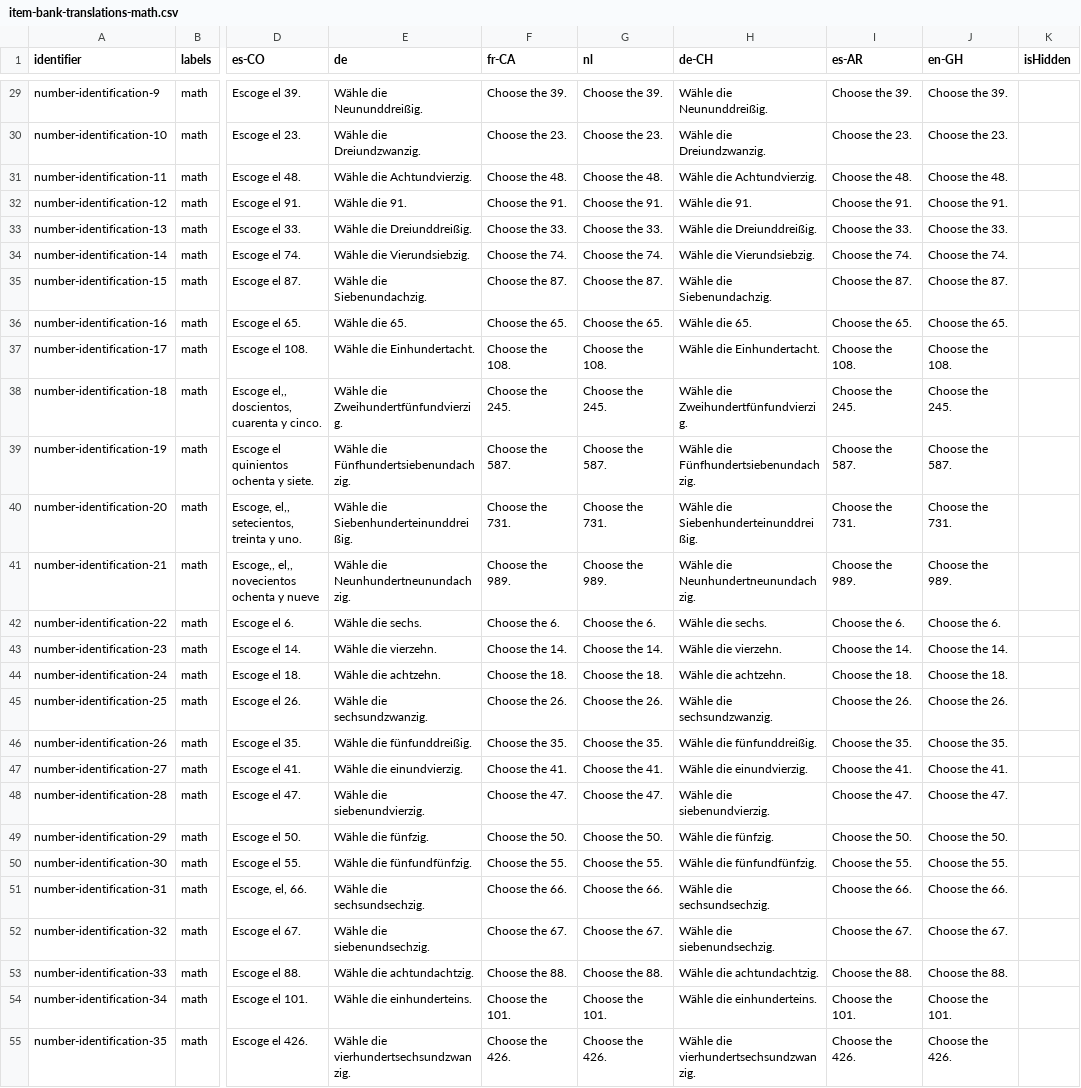
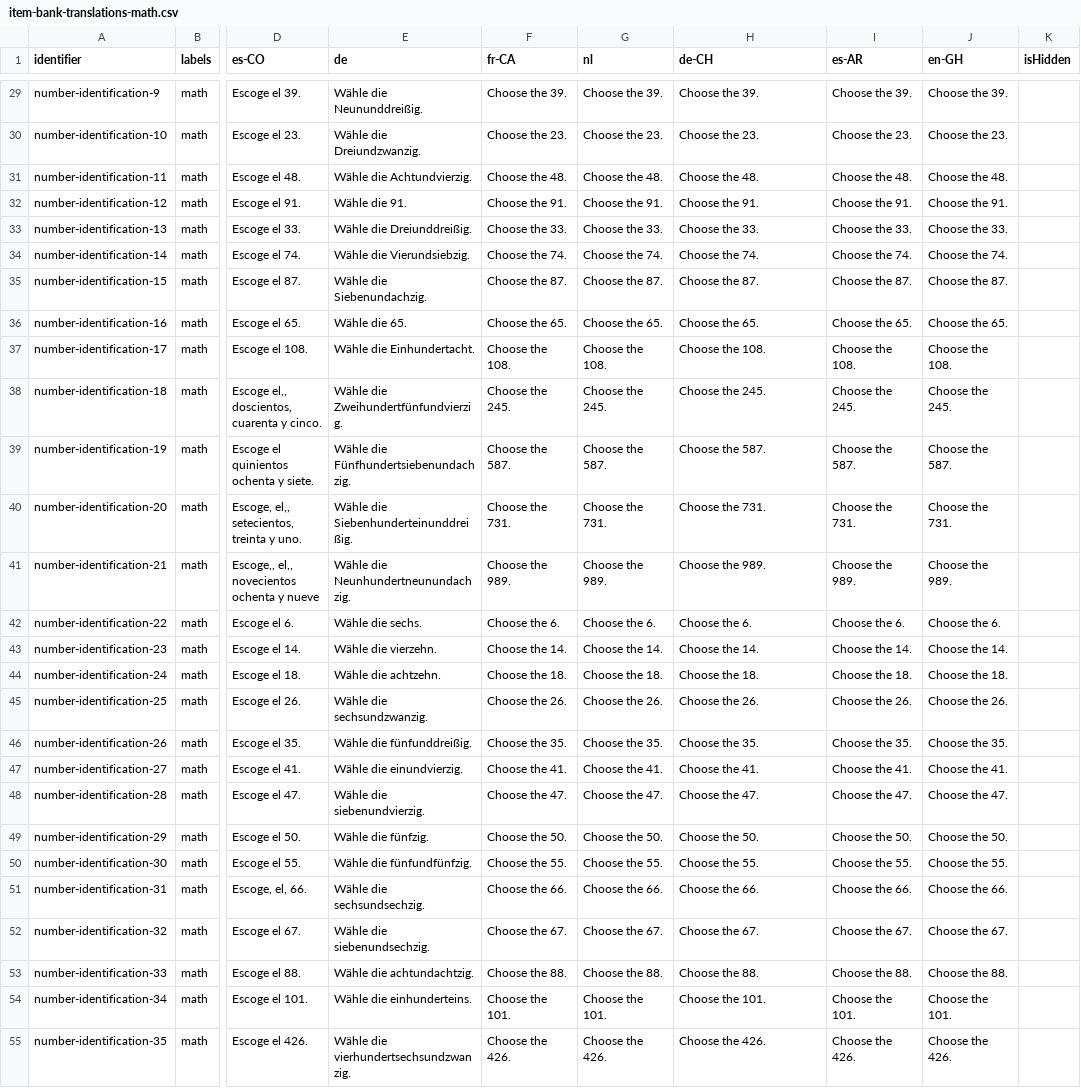
Before and after one commit to levante-framework/levante_translations, a CSV file: item-bank-translations-math.csv, drawn as a sheet; only a part is shown, gaps mark what is left out; the diff covers the shown part only; the diff names each change by its address in the sheet, - before the commit and + after, or states it on an @@ line.

```diff
--- a/item-bank-translations-math.csv
+++ b/item-bank-translations-math.csv
-H29 (de-CH): Wähle die Neununddreißig.
+H29 (de-CH): Choose the 39.
-H30 (de-CH): Wähle die Dreiundzwanzig.
+H30 (de-CH): Choose the 23.
-H31 (de-CH): Wähle die Achtundvierzig.
+H31 (de-CH): Choose the 48.
-H32 (de-CH): Wähle die 91.
+H32 (de-CH): Choose the 91.
-H33 (de-CH): Wähle die Dreiunddreißig.
+H33 (de-CH): Choose the 33.
-H34 (de-CH): Wähle die Vierundsiebzig.
+H34 (de-CH): Choose the 74.
-H35 (de-CH): Wähle die Siebenundachzig.
+H35 (de-CH): Choose the 87.
-H36 (de-CH): Wähle die 65.
+H36 (de-CH): Choose the 65.
-H37 (de-CH): Wähle die Einhundertacht.
+H37 (de-CH): Choose the 108.
-H38 (de-CH): Wähle die Zweihundertfünfundvierzig.
+H38 (de-CH): Choose the 245.
-H39 (de-CH): Wähle die Fünfhundertsiebenundachzig.
+H39 (de-CH): Choose the 587.
-H40 (de-CH): Wähle die Siebenhunderteinunddreißig.
+H40 (de-CH): Choose the 731.
-H41 (de-CH): Wähle die Neunhundertneunundachzig.
+H41 (de-CH): Choose the 989.
-H42 (de-CH): Wähle die sechs.
+H42 (de-CH): Choose the 6.
-H43 (de-CH): Wähle die vierzehn.
+H43 (de-CH): Choose the 14.
-H44 (de-CH): Wähle die achtzehn.
+H44 (de-CH): Choose the 18.
-H45 (de-CH): Wähle die sechsundzwanzig.
+H45 (de-CH): Choose the 26.
-H46 (de-CH): Wähle die fünfunddreißig.
+H46 (de-CH): Choose the 35.
-H47 (de-CH): Wähle die einundvierzig.
+H47 (de-CH): Choose the 41.
-H48 (de-CH): Wähle die siebenundvierzig.
+H48 (de-CH): Choose the 47.
-H49 (de-CH): Wähle die fünfzig.
+H49 (de-CH): Choose the 50.
-H50 (de-CH): Wähle die fünfundfünfzig.
+H50 (de-CH): Choose the 55.
-H51 (de-CH): Wähle die sechsundsechzig.
+H51 (de-CH): Choose the 66.
-H52 (de-CH): Wähle die siebenundsechzig.
+H52 (de-CH): Choose the 67.
-H53 (de-CH): Wähle die achtundachtzig.
+H53 (de-CH): Choose the 88.
-H54 (de-CH): Wähle die einhunderteins.
+H54 (de-CH): Choose the 101.
-H55 (de-CH): Wähle die vierhundertsechsundzwanzig.
+H55 (de-CH): Choose the 426.
```
Also changed, not shown: 49 edited cells elsewhere in this file.
